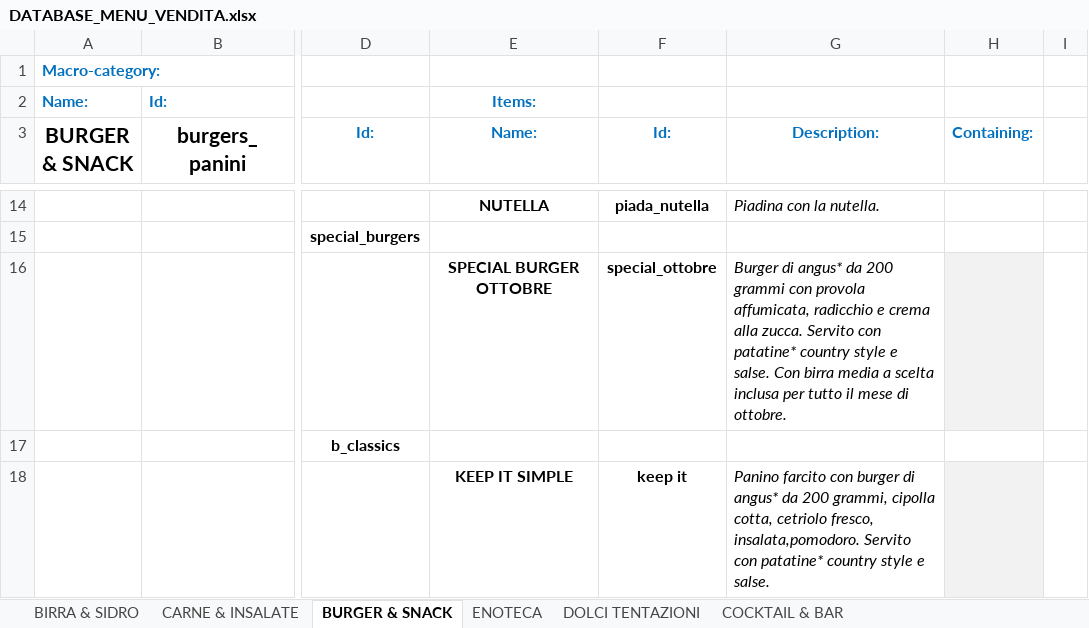
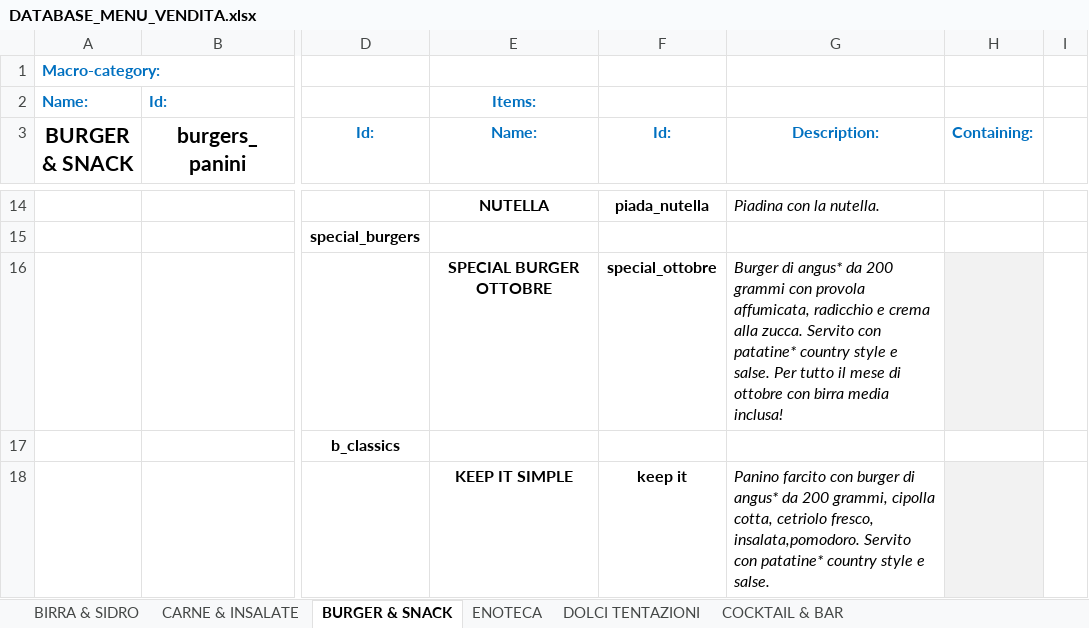
Before and after one commit to jb-pub/menu, an Excel workbook: excel/DATABASE_MENU_VENDITA.xlsx, sheet BURGER & SNACK, drawn as a sheet; only a part is shown, gaps mark what is left out; values as stored, in another font and other column widths than the file's, no borders; the diff names each change by its address in the sheet, - before the commit and + after, or states it on an @@ line.

Commit message:
Menu update via menuPublish script

```diff
--- a/excel/DATABASE_MENU_VENDITA.xlsx (sheet BURGER & SNACK)
+++ b/excel/DATABASE_MENU_VENDITA.xlsx (sheet BURGER & SNACK)
-G16 (Description:): …e salse. Con birra media a scelta inclusa per tutto il mese di ottobre.
+G16 (Description:): …e salse. Per tutto il mese di ottobre con birra media inclusa!
```
Also changed, not shown: 1 other file.
